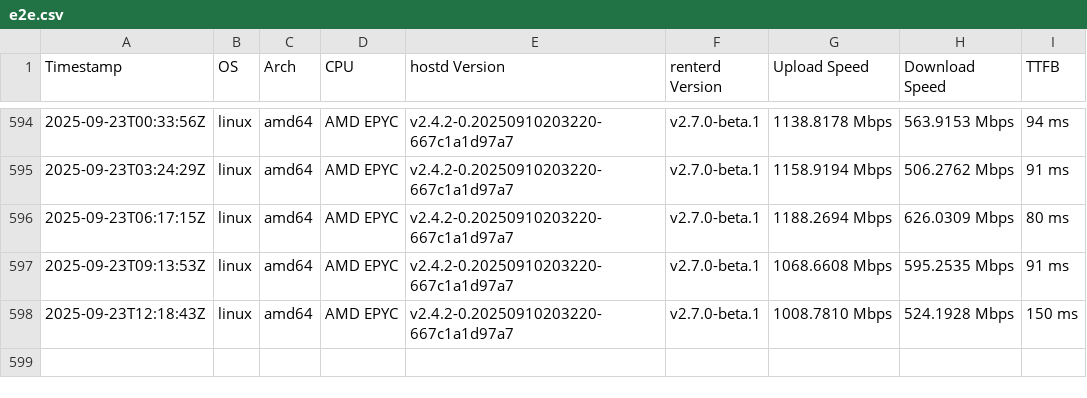
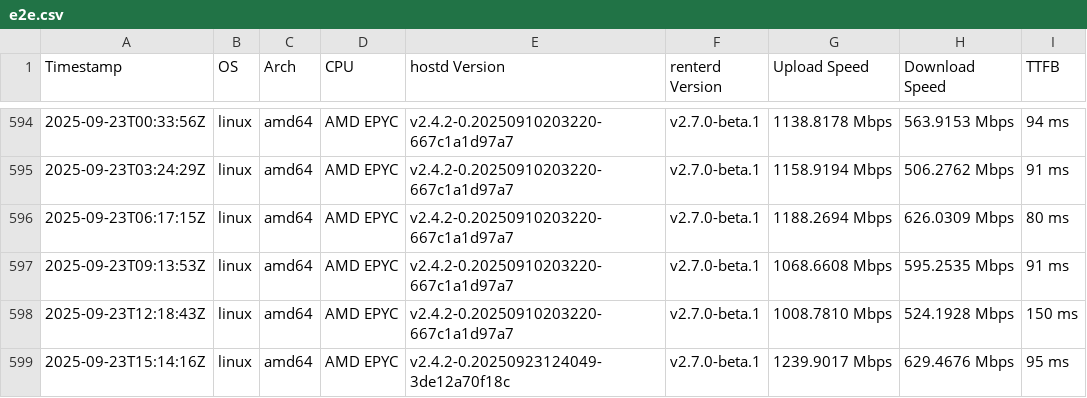
Before and after one commit to SiaFoundation/benchmark, a CSV file: results/e2e.csv, drawn as a sheet; only a part is shown, gaps mark what is left out; the diff names each change by its address in the sheet, - before the commit and + after, or states it on an @@ line.

```diff
--- a/results/e2e.csv
+++ b/results/e2e.csv
+row 599: 2025-09-23T15:14:16Z | linux | amd64 | AMD EPYC | v2.4.2-0.20250923124049-3de12a70f18c | v2.7.0-beta.1 | 1239.9017 Mbps | 629.4676 Mbps | 95 ms
```
Also changed, not shown: results/rhp4.csv, results/rhp4.quic.csv.
